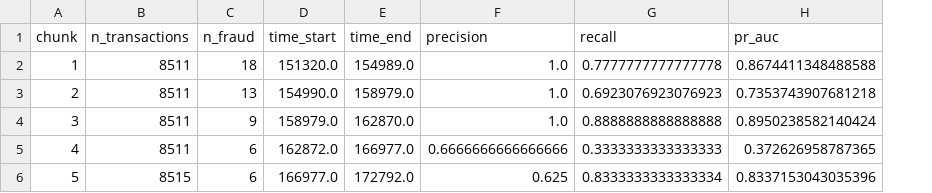
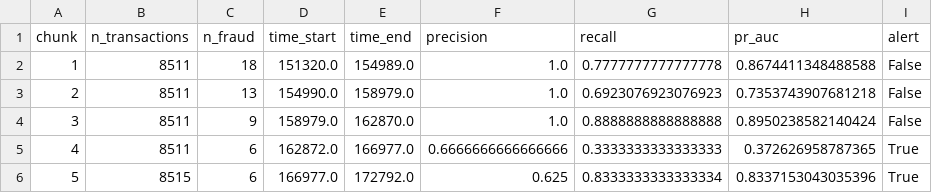
Before and after one commit to amankumar2026/fraud-detection-mlops, a CSV file: monitoring/performance_over_time.csv, drawn as a sheet; the diff names each change by its address in the sheet, - before the commit and + after, or states it on an @@ line.

```diff
--- a/monitoring/performance_over_time.csv
+++ b/monitoring/performance_over_time.csv
+column I (alert), rows 2-6: False | False | False | True | True
```
Also changed, not shown: 2 other files.
